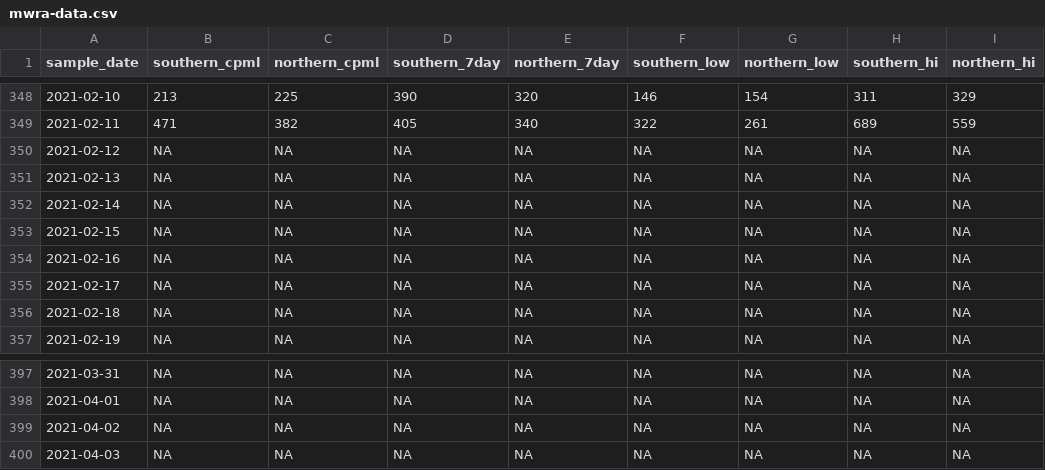
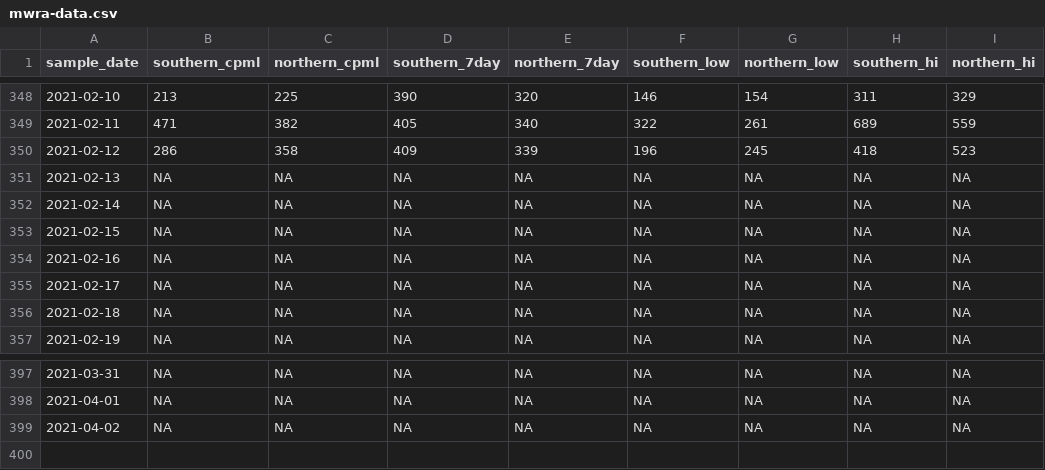
Before and after one commit to nibrivia/mwra-data, a CSV file: mwra-data.csv, drawn as a sheet; only a part is shown, gaps mark what is left out.

```diff
--- a/mwra-data.csv
+++ b/mwra-data.csv
@@ -349,3 +349,3 @@ sample_date,southern_cpml,northern_cpml,southern_7day,northern_7day,southern_low
 2021-02-11,471,382,405,340,322,261,689,559
-2021-02-12,NA,NA,NA,NA,NA,NA,NA,NA
+2021-02-12,286,358,409,339,196,245,418,523
 2021-02-13,NA,NA,NA,NA,NA,NA,NA,NA
@@ -399,2 +399 @@ sample_date,southern_cpml,northern_cpml,southern_7day,northern_7day,southern_low
 2021-04-02,NA,NA,NA,NA,NA,NA,NA,NA
-2021-04-03,NA,NA,NA,NA,NA,NA,NA,NA
```
Also changed, not shown: 1 other file.
